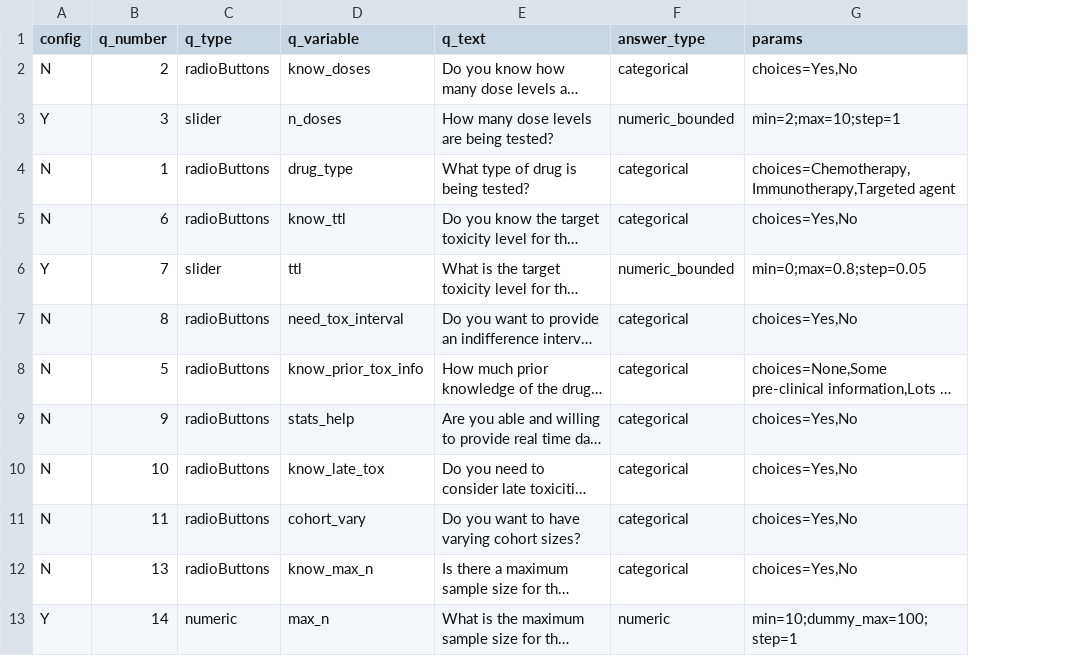
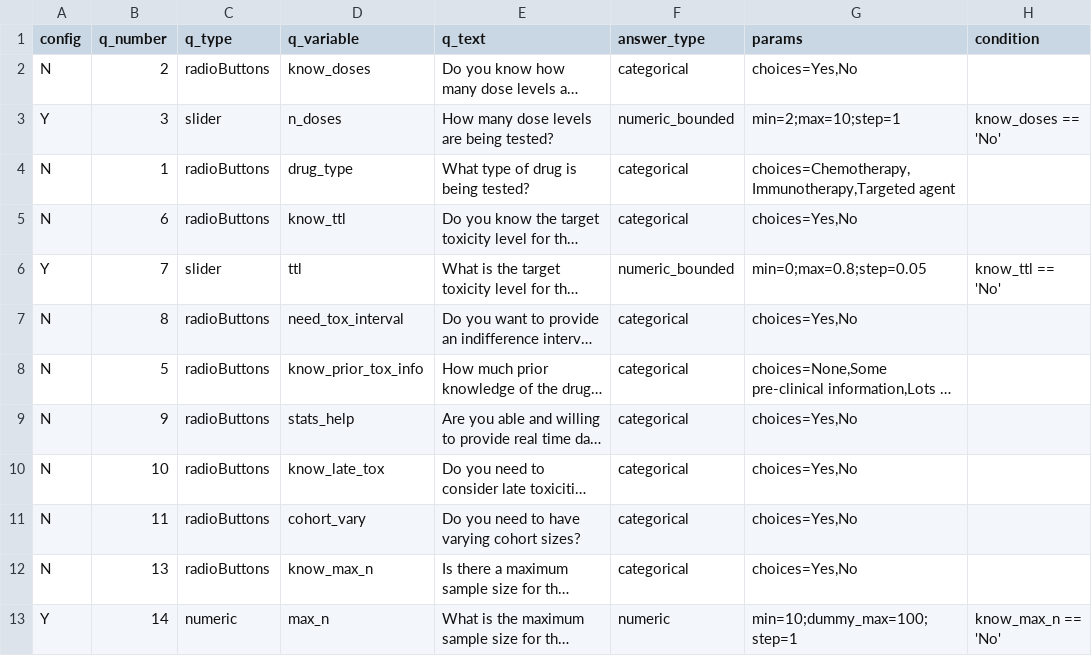
Before and after one commit to xlai/dosefinderhub, a CSV file: app/data/questionnaire_inputs/q_database.csv, drawn as a sheet; only a part is shown; long unchanged cells end in …; the diff names each change by its address in the sheet, - before the commit and + after, or states it on an @@ line.

Commit message:
condition column added

```diff
--- a/app/data/questionnaire_inputs/q_database.csv
+++ b/app/data/questionnaire_inputs/q_database.csv
+column H (condition), rows 3-13: know_doses == 'No' |  |  | know_ttl == 'No' |  |  |  |  |  |  | know_max_n == 'No'
-E11 (q_text): Do you want to have varying cohort sizes?
+E11 (q_text): Do you need to have varying cohort sizes?
```
